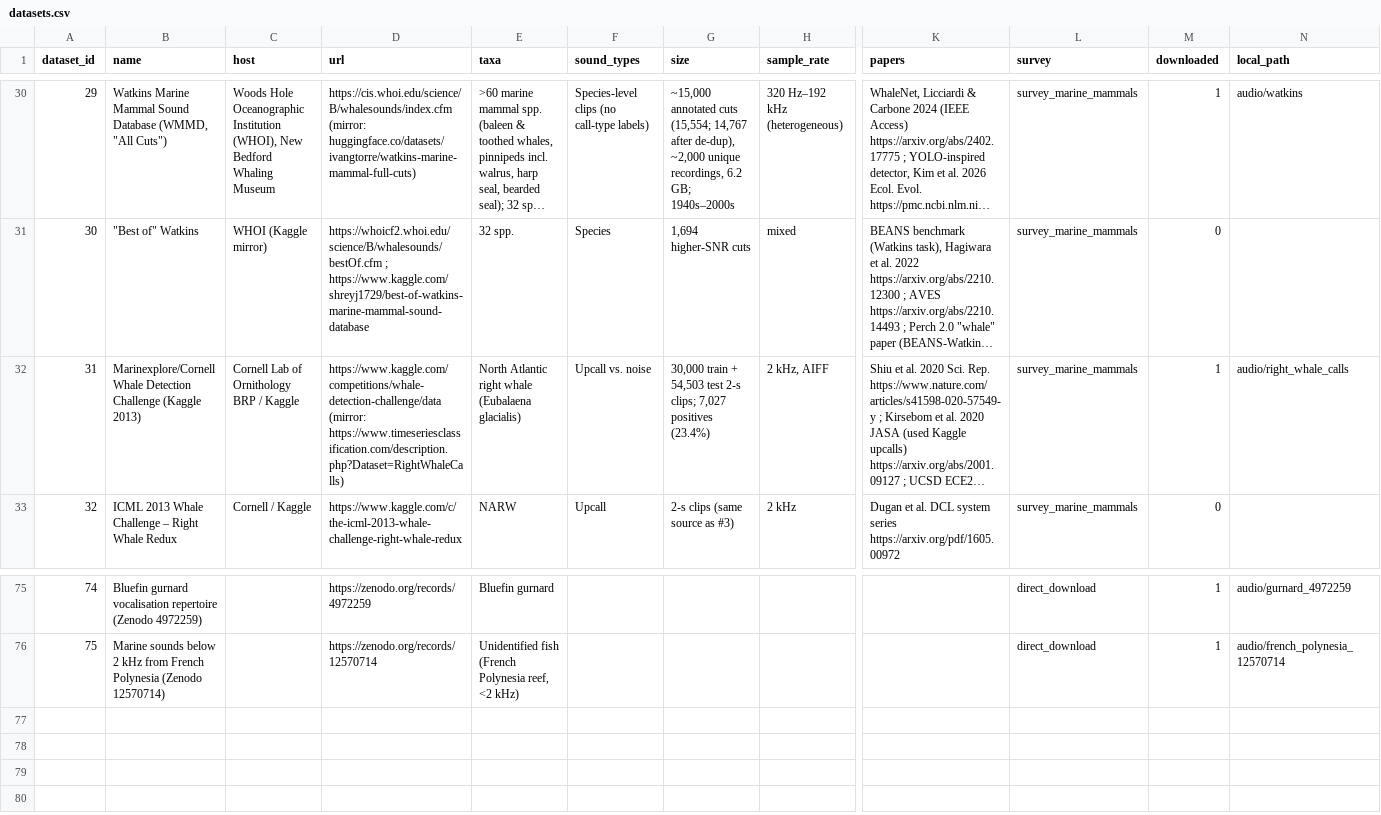
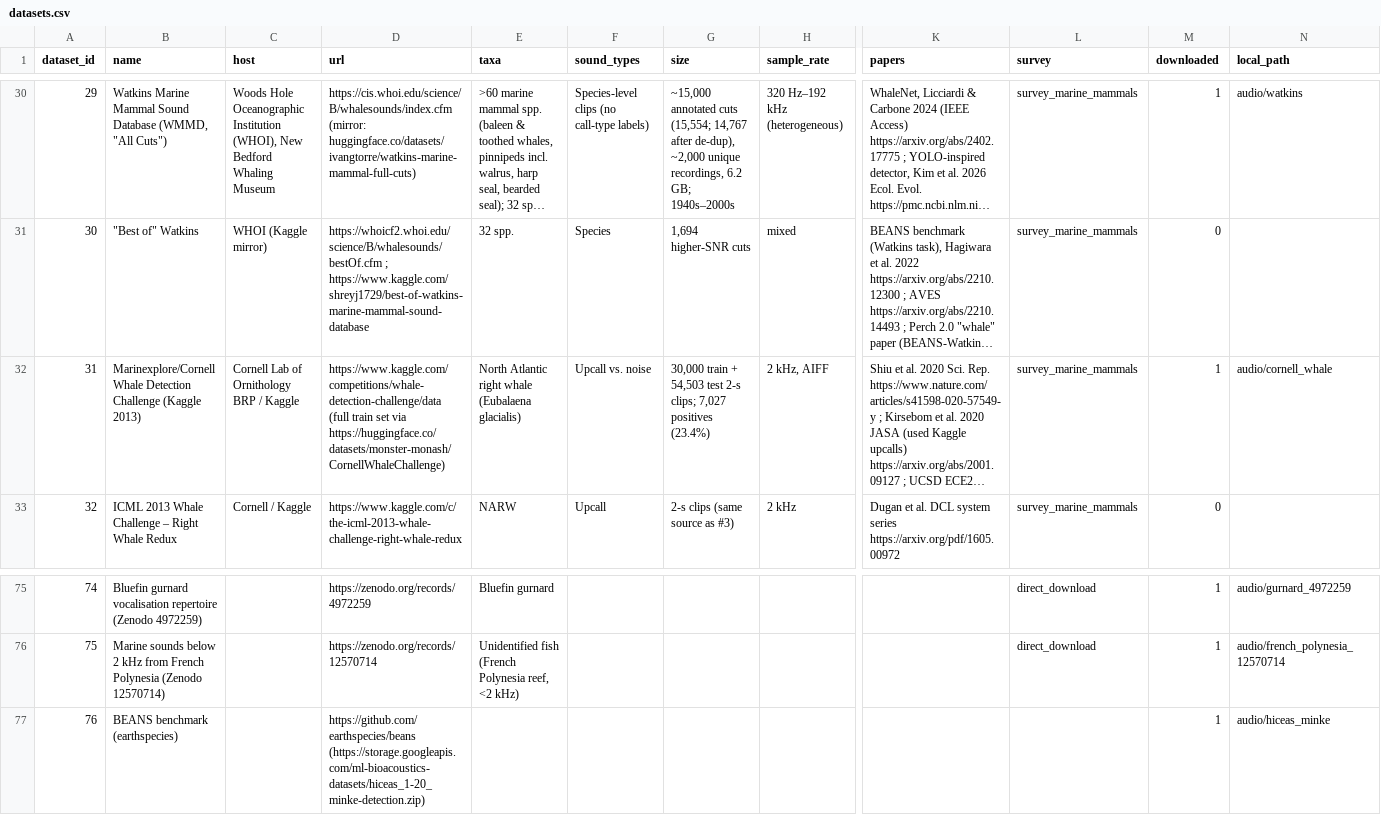
Before and after one commit to 2900xt/keiko-hackMIT, a CSV file: training/dataset/catalog/datasets.csv, drawn as a sheet; only a part is shown, gaps mark what is left out; long unchanged cells end in …; rows hold the shown columns only; the diff names each change by its address in the sheet, - before the commit and + after, or states it on an @@ line.

```diff
--- a/training/dataset/catalog/datasets.csv
+++ b/training/dataset/catalog/datasets.csv
-D32 (url): https://www.kaggle.com/competitions/whale-detection-challenge/data (mirror: https://www.timeseriesclassification.com/description.php?Dataset=RightWhaleCalls)
+D32 (url): https://www.kaggle.com/competitions/whale-detection-challenge/data (full train set via https://huggingface.co/datasets/monster-monash/CornellWhaleChallenge)
-N32 (local_path): audio/right_whale_calls
+N32 (local_path): audio/cornell_whale
+row 77: 76 | BEANS benchmark (earthspecies) |  | https://github.com/earthspecies/beans (https://storage.googleapis.com/ml-bioacoustics-datasets/hiceas_1-20_minke-detection.zip) |  |  |  |  |  |  | 1 | audio/hiceas_minke
```
Also changed, not shown: training/dataset/catalog/species.csv, 6 other files.
